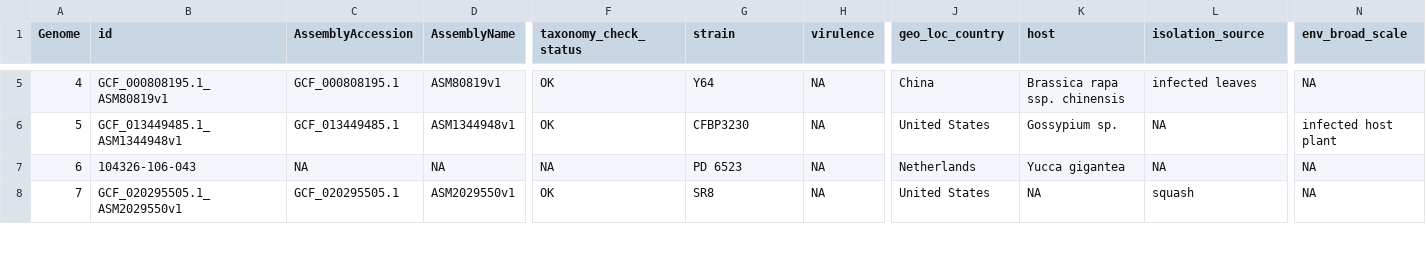
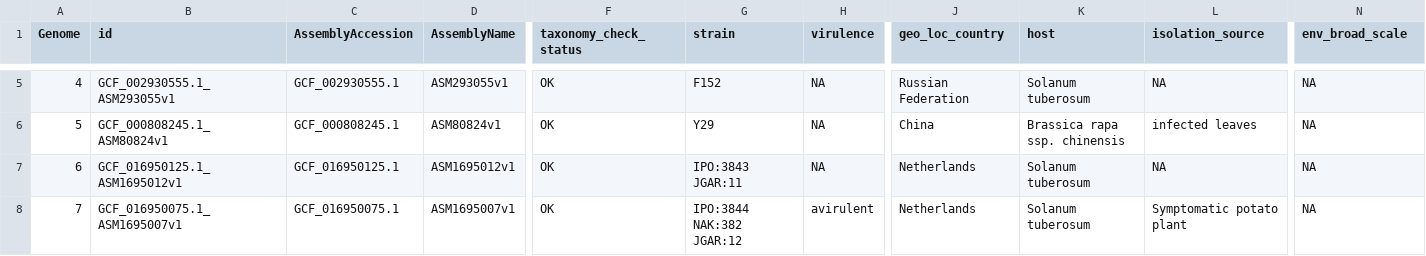
Before and after one commit to lakhanp1/Pectobacterium_pangenome, a CSV file: data/pangenomes/pectobacterium.10g/genomes_metadata.csv, drawn as a sheet; only a part is shown, gaps mark what is left out; the diff covers the shown part only; the diff names each change by its address in the sheet, - before the commit and + after, or states it on an @@ line.

```diff
--- a/data/pangenomes/pectobacterium.10g/genomes_metadata.csv
+++ b/data/pangenomes/pectobacterium.10g/genomes_metadata.csv
-B5 (id): GCF_000808195.1_ASM80819v1
+B5 (id): GCF_002930555.1_ASM293055v1
-C5 (AssemblyAccession): GCF_000808195.1
+C5 (AssemblyAccession): GCF_002930555.1
-D5 (AssemblyName): ASM80819v1
+D5 (AssemblyName): ASM293055v1
-G5 (strain): Y64
+G5 (strain): F152
-J5 (geo_loc_country): China
+J5 (geo_loc_country): Russian Federation
-K5 (host): Brassica rapa ssp. chinensis
+K5 (host): Solanum tuberosum
-L5 (isolation_source): infected leaves
+L5 (isolation_source): NA
-B6 (id): GCF_013449485.1_ASM1344948v1
+B6 (id): GCF_000808245.1_ASM80824v1
-C6 (AssemblyAccession): GCF_013449485.1
+C6 (AssemblyAccession): GCF_000808245.1
-D6 (AssemblyName): ASM1344948v1
+D6 (AssemblyName): ASM80824v1
-G6 (strain): CFBP3230
+G6 (strain): Y29
-J6 (geo_loc_country): United States
+J6 (geo_loc_country): China
-K6 (host): Gossypium sp.
+K6 (host): Brassica rapa ssp. chinensis
-L6 (isolation_source): NA
+L6 (isolation_source): infected leaves
-N6 (env_broad_scale): infected host plant
+N6 (env_broad_scale): NA
-B7 (id): 104326-106-043
+B7 (id): GCF_016950125.1_ASM1695012v1
-C7 (AssemblyAccession): NA
+C7 (AssemblyAccession): GCF_016950125.1
-D7 (AssemblyName): NA
+D7 (AssemblyName): ASM1695012v1
-F7 (taxonomy_check_status): NA
+F7 (taxonomy_check_status): OK
-G7 (strain): PD 6523
+G7 (strain): IPO:3843 JGAR:11
-K7 (host): Yucca gigantea
+K7 (host): Solanum tuberosum
-B8 (id): GCF_020295505.1_ASM2029550v1
+B8 (id): GCF_016950075.1_ASM1695007v1
-C8 (AssemblyAccession): GCF_020295505.1
+C8 (AssemblyAccession): GCF_016950075.1
-D8 (AssemblyName): ASM2029550v1
+D8 (AssemblyName): ASM1695007v1
-G8 (strain): SR8
+G8 (strain): IPO:3844 NAK:382 JGAR:12
-H8 (virulence): NA
+H8 (virulence): avirulent
-J8 (geo_loc_country): United States
+J8 (geo_loc_country): Netherlands
-K8 (host): NA
+K8 (host): Solanum tuberosum
-L8 (isolation_source): squash
+L8 (isolation_source): Symptomatic potato plant
```
Also changed, not shown: 55 edited cells elsewhere in this file, 3 other files.
